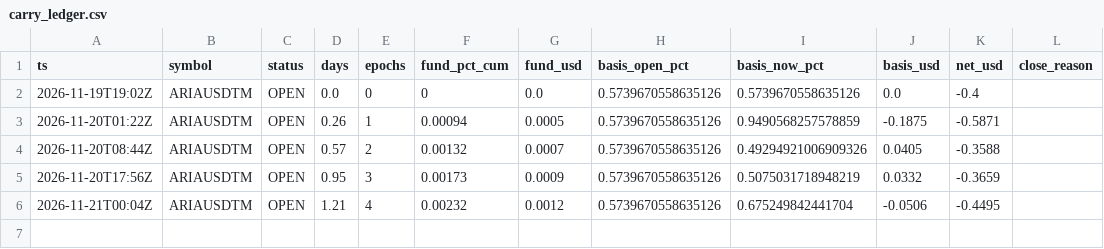
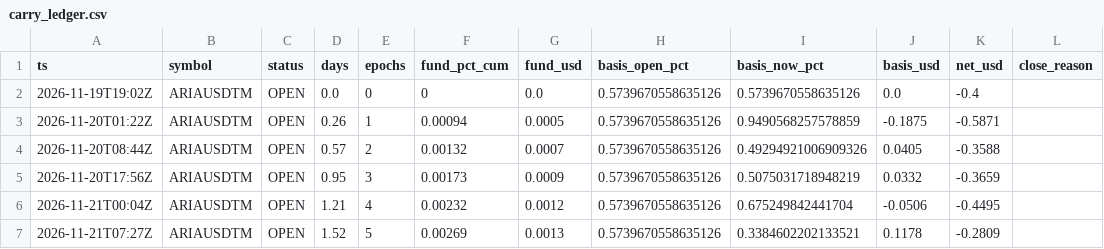
Before and after one commit to ramzesII-sys/kucoin-sentinel, a CSV file: carry/carry_ledger.csv, drawn as a sheet; the diff names each change by its address in the sheet, - before the commit and + after, or states it on an @@ line.

```diff
--- a/carry/carry_ledger.csv
+++ b/carry/carry_ledger.csv
+row 7: 2026-11-21T07:27Z | ARIAUSDTM | OPEN | 1.52 | 5 | 0.00269 | 0.0013 | 0.5739670558635126 | 0.3384602202133521 | 0.1178 | -0.2809
```
Also changed, not shown: 2 other files.
